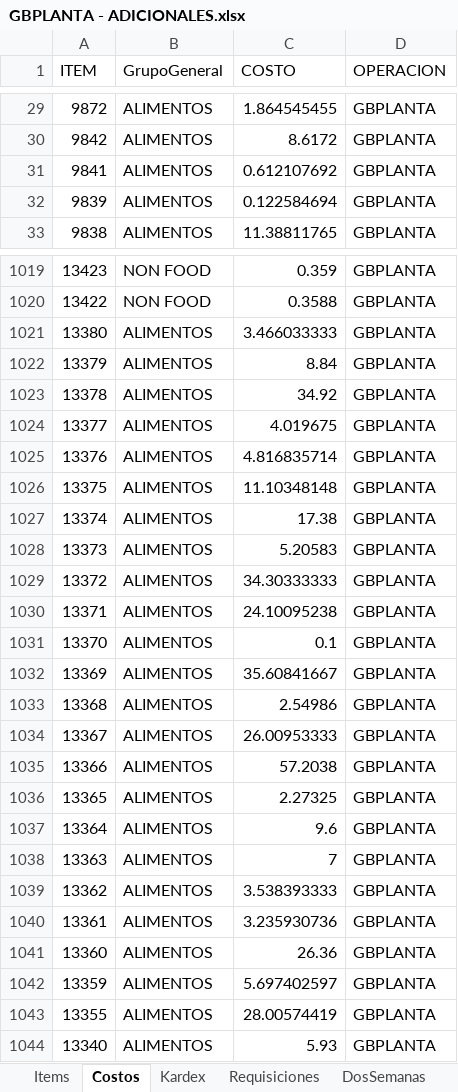
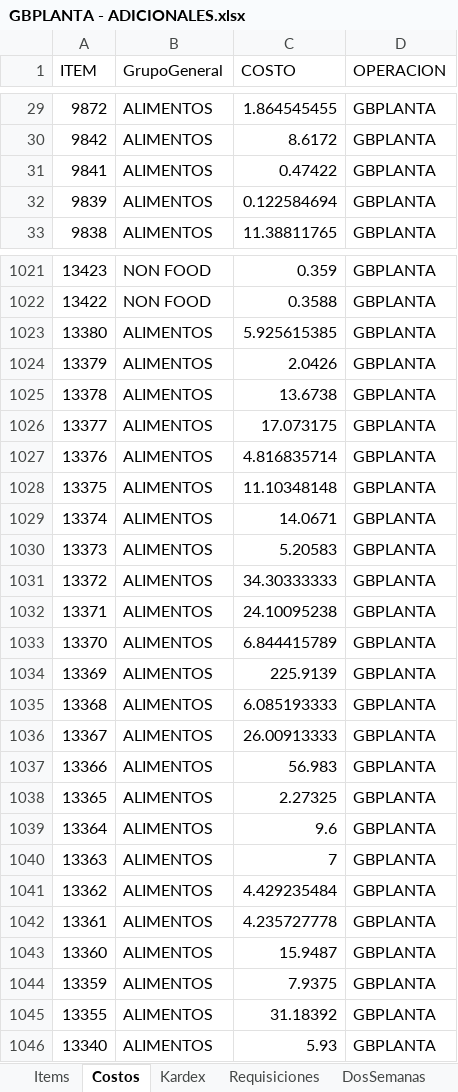
Before and after one commit to AlvaroCornejo/EBC_PEDIDOS_ADICIONALES, an Excel workbook: data/GBPLANTA - ADICIONALES.xlsx, sheet Costos, drawn as a sheet; only a part is shown, gaps mark what is left out; values as stored, in another font and other column widths than the file's, no borders; table styles not drawn; addresses are those after the commit; the diff covers the shown part only; the diff names each change by its address in the sheet, - before the commit and + after, or states it on an @@ line.

```diff
--- a/data/GBPLANTA - ADICIONALES.xlsx (sheet Costos)
+++ b/data/GBPLANTA - ADICIONALES.xlsx (sheet Costos)
-C31 (COSTO): 0.612107692
+C31 (COSTO): 0.47422
-C1023 (COSTO): 3.466033333
+C1023 (COSTO): 5.925615385
-C1024 (COSTO): 8.84
+C1024 (COSTO): 2.0426
-C1025 (COSTO): 34.92
+C1025 (COSTO): 13.6738
-C1026 (COSTO): 4.019675
+C1026 (COSTO): 17.073175
-C1029 (COSTO): 17.38
+C1029 (COSTO): 14.0671
-C1033 (COSTO): 0.1
+C1033 (COSTO): 6.844415789
-C1034 (COSTO): 35.60841667
+C1034 (COSTO): 225.9139
-C1035 (COSTO): 2.54986
+C1035 (COSTO): 6.085193333
-C1036 (COSTO): 26.00953333
+C1036 (COSTO): 26.00913333
-C1037 (COSTO): 57.2038
+C1037 (COSTO): 56.983
-C1041 (COSTO): 3.538393333
+C1041 (COSTO): 4.429235484
-C1042 (COSTO): 3.235930736
+C1042 (COSTO): 4.235727778
-C1043 (COSTO): 26.36
+C1043 (COSTO): 15.9487
-C1044 (COSTO): 5.697402597
+C1044 (COSTO): 7.9375
-C1045 (COSTO): 28.00574419
+C1045 (COSTO): 31.18392
```
Also changed, not shown: 2 added rows and 178 edited cells elsewhere in this sheet, sheet Kardex, sheet PARAMETROS, data/GBADC - ADICIONALES.xlsx, data/GBCFR - ADICIONALES.xlsx, 8 other files.
